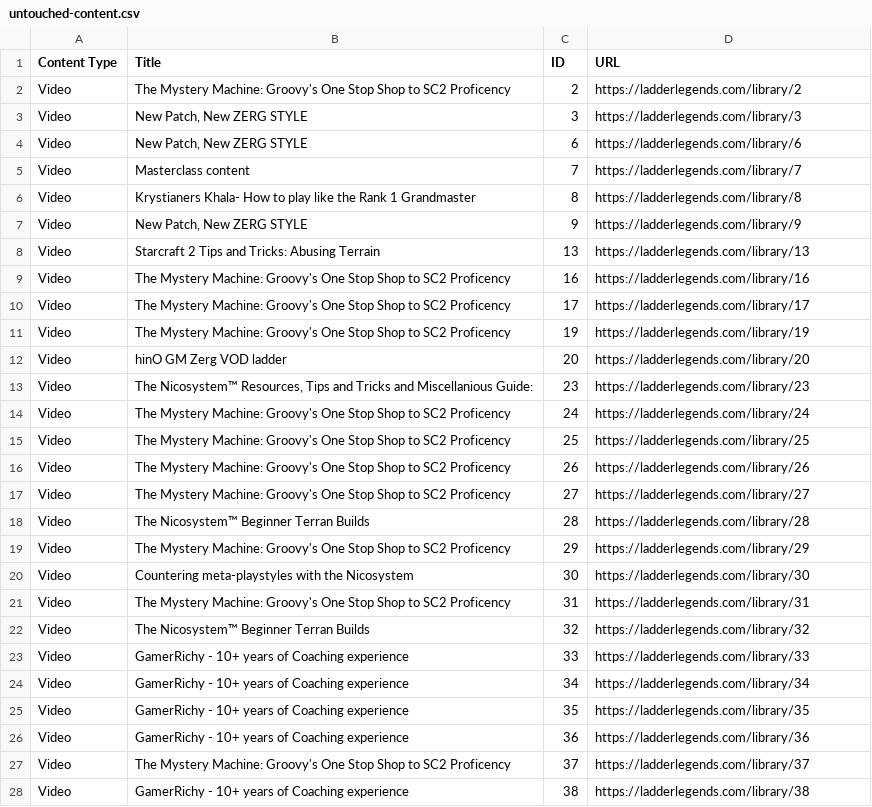
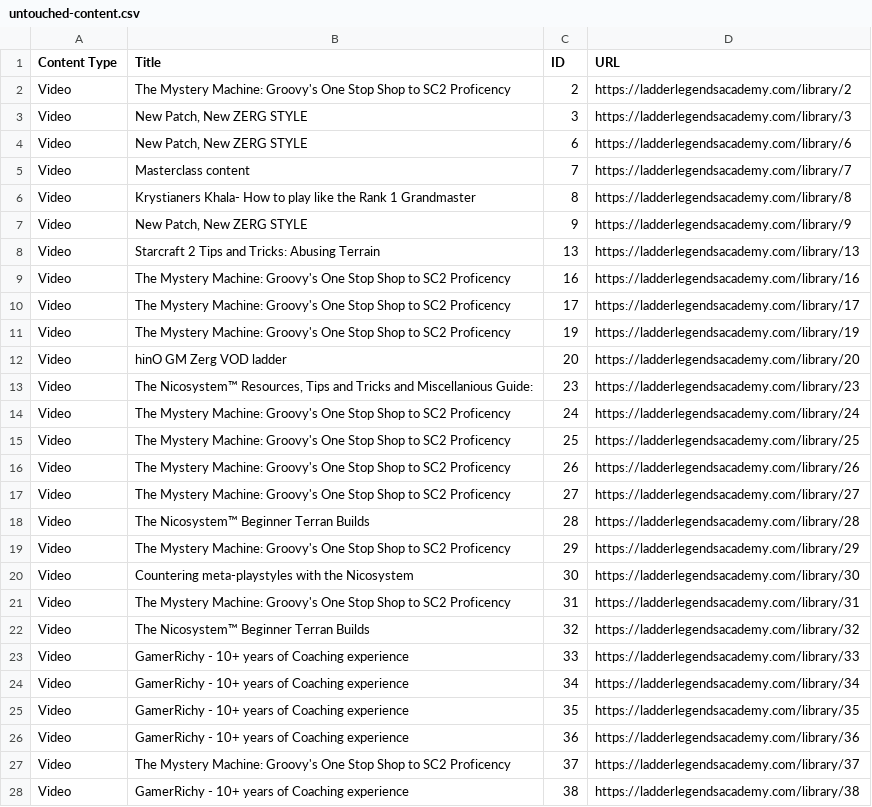
Before and after one commit to Ladder-Legends/ladder-legends-academy-test, a CSV file: untouched-content.csv, drawn as a sheet; only a part is shown; the diff covers the shown part only.

Commit message:
Fix domain in untouched content CSV to ladderlegendsacademy.com

```diff
--- a/untouched-content.csv
+++ b/untouched-content.csv
@@ -1,28 +1,28 @@
 Content Type,Title,ID,URL
-Video,"The Mystery Machine: Groovy's One Stop Shop to SC2 Proficency",2,https://ladderlegends.com/library/2
-Video,"New Patch, New ZERG STYLE",3,https://ladderlegends.com/library/3
-Video,"New Patch, New ZERG STYLE",6,https://ladderlegends.com/library/6
-Video,"Masterclass content",7,https://ladderlegends.com/library/7
-Video,"Krystianers Khala- How to play like the Rank 1 Grandmaster",8,https://ladderlegends.com/library/8
-Video,"New Patch, New ZERG STYLE",9,https://ladderlegends.com/library/9
-Video,"Starcraft 2 Tips and Tricks: Abusing Terrain ",13,https://ladderlegends.com/library/13
-Video,"The Mystery Machine: Groovy's One Stop Shop to SC2 Proficency",16,https://ladderlegends.com/library/16
-Video,"The Mystery Machine: Groovy's One Stop Shop to SC2 Proficency",17,https://ladderlegends.com/library/17
-Video,"The Mystery Machine: Groovy's One Stop Shop to SC2 Proficency",19,https://ladderlegends.com/library/19
-Video,"hinO GM Zerg VOD ladder",20,https://ladderlegends.com/library/20
-Video,"The Nicosystem™  Resources, Tips and Tricks and Miscellanious Guide:",23,https://ladderlegends.com/library/23
-Video,"The Mystery Machine: Groovy's One Stop Shop to SC2 Proficency",24,https://ladderlegends.com/library/24
-Video,"The Mystery Machine: Groovy's One Stop Shop to SC2 Proficency",25,https://ladderlegends.com/library/25
-Video,"The Mystery Machine: Groovy's One Stop Shop to SC2 Proficency",26,https://ladderlegends.com/library/26
-Video,"The Mystery Machine: Groovy's One Stop Shop to SC2 Proficency",27,https://ladderlegends.com/library/27
-Video,"The Nicosystem™ Beginner Terran Builds",28,https://ladderlegends.com/library/28
-Video,"The Mystery Machine: Groovy's One Stop Shop to SC2 Proficency",29,https://ladderlegends.com/library/29
-Video,"Countering meta-playstyles with the Nicosystem",30,https://ladderlegends.com/library/30
-Video,"The Mystery Machine: Groovy's One Stop Shop to SC2 Proficency",31,https://ladderlegends.com/library/31
-Video,"The Nicosystem™ Beginner Terran Builds",32,https://ladderlegends.com/library/32
-Video,"GamerRichy - 10+ years of Coaching experience",33,https://ladderlegends.com/library/33
-Video,"GamerRichy - 10+ years of Coaching experience",34,https://ladderlegends.com/library/34
-Video,"GamerRichy - 10+ years of Coaching experience",35,https://ladderlegends.com/library/35
-Video,"GamerRichy - 10+ years of Coaching experience",36,https://ladderlegends.com/library/36
-Video,"The Mystery Machine: Groovy's One Stop Shop to SC2 Proficency",37,https://ladderlegends.com/library/37
-Video,"GamerRichy - 10+ years of Coaching experience",38,https://ladderlegends.com/library/38
+Video,"The Mystery Machine: Groovy's One Stop Shop to SC2 Proficency",2,https://ladderlegendsacademy.com/library/2
+Video,"New Patch, New ZERG STYLE",3,https://ladderlegendsacademy.com/library/3
+Video,"New Patch, New ZERG STYLE",6,https://ladderlegendsacademy.com/library/6
+Video,"Masterclass content",7,https://ladderlegendsacademy.com/library/7
+Video,"Krystianers Khala- How to play like the Rank 1 Grandmaster",8,https://ladderlegendsacademy.com/library/8
+Video,"New Patch, New ZERG STYLE",9,https://ladderlegendsacademy.com/library/9
+Video,"Starcraft 2 Tips and Tricks: Abusing Terrain ",13,https://ladderlegendsacademy.com/library/13
+Video,"The Mystery Machine: Groovy's One Stop Shop to SC2 Proficency",16,https://ladderlegendsacademy.com/library/16
+Video,"The Mystery Machine: Groovy's One Stop Shop to SC2 Proficency",17,https://ladderlegendsacademy.com/library/17
+Video,"The Mystery Machine: Groovy's One Stop Shop to SC2 Proficency",19,https://ladderlegendsacademy.com/library/19
+Video,"hinO GM Zerg VOD ladder",20,https://ladderlegendsacademy.com/library/20
+Video,"The Nicosystem™  Resources, Tips and Tricks and Miscellanious Guide:",23,https://ladderlegendsacademy.com/library/23
+Video,"The Mystery Machine: Groovy's One Stop Shop to SC2 Proficency",24,https://ladderlegendsacademy.com/library/24
+Video,"The Mystery Machine: Groovy's One Stop Shop to SC2 Proficency",25,https://ladderlegendsacademy.com/library/25
+Video,"The Mystery Machine: Groovy's One Stop Shop to SC2 Proficency",26,https://ladderlegendsacademy.com/library/26
+Video,"The Mystery Machine: Groovy's One Stop Shop to SC2 Proficency",27,https://ladderlegendsacademy.com/library/27
+Video,"The Nicosystem™ Beginner Terran Builds",28,https://ladderlegendsacademy.com/library/28
+Video,"The Mystery Machine: Groovy's One Stop Shop to SC2 Proficency",29,https://ladderlegendsacademy.com/library/29
+Video,"Countering meta-playstyles with the Nicosystem",30,https://ladderlegendsacademy.com/library/30
+Video,"The Mystery Machine: Groovy's One Stop Shop to SC2 Proficency",31,https://ladderlegendsacademy.com/library/31
+Video,"The Nicosystem™ Beginner Terran Builds",32,https://ladderlegendsacademy.com/library/32
+Video,"GamerRichy - 10+ years of Coaching experience",33,https://ladderlegendsacademy.com/library/33
+Video,"GamerRichy - 10+ years of Coaching experience",34,https://ladderlegendsacademy.com/library/34
+Video,"GamerRichy - 10+ years of Coaching experience",35,https://ladderlegendsacademy.com/library/35
+Video,"GamerRichy - 10+ years of Coaching experience",36,https://ladderlegendsacademy.com/library/36
+Video,"The Mystery Machine: Groovy's One Stop Shop to SC2 Proficency",37,https://ladderlegendsacademy.com/library/37
+Video,"GamerRichy - 10+ years of Coaching experience",38,https://ladderlegendsacademy.com/library/38
```
Also changed, not shown: 37 edited cells elsewhere in this file.
